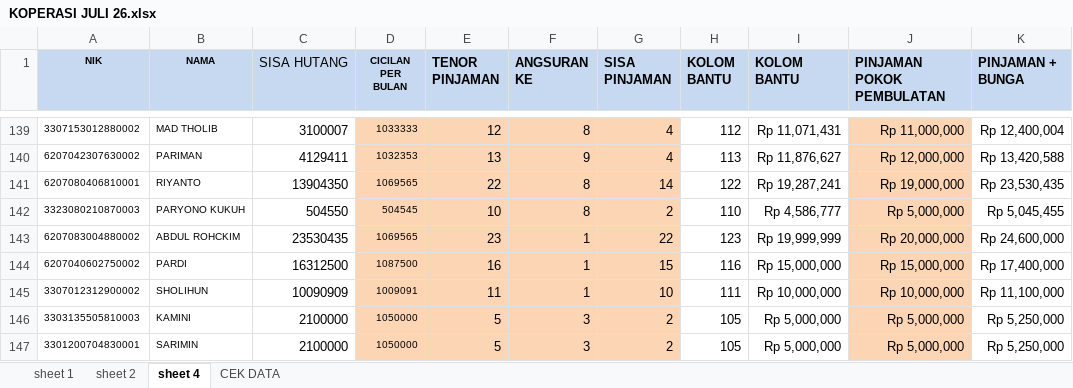
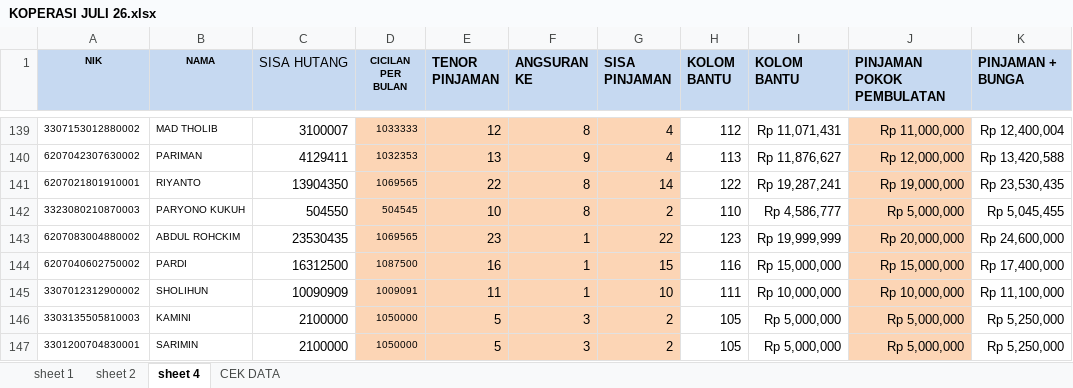
Before and after one commit to koperasitsbmnae-afk/cek-koperasi, an Excel workbook: KOPERASI JULI 26.xlsx, sheet sheet 4, drawn as a sheet; only a part is shown, gaps mark what is left out; values as stored, in another font and other column widths than the file's, no borders; the diff names each change by its address in the sheet, - before the commit and + after, or states it on an @@ line.

Commit message:
Add files via upload

```diff
--- a/KOPERASI JULI 26.xlsx (sheet sheet 4)
+++ b/KOPERASI JULI 26.xlsx (sheet sheet 4)
-A141 (NIK): 6207080406810001
+A141 (NIK): 6207021801910001
```
